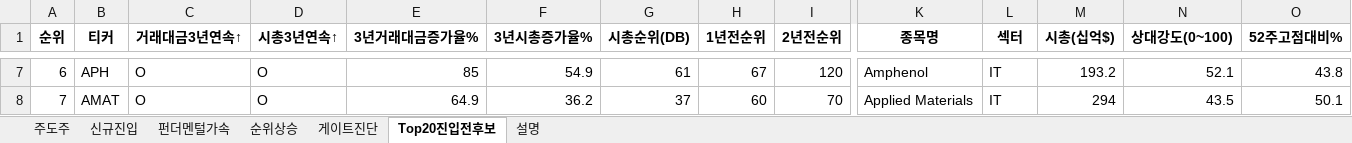
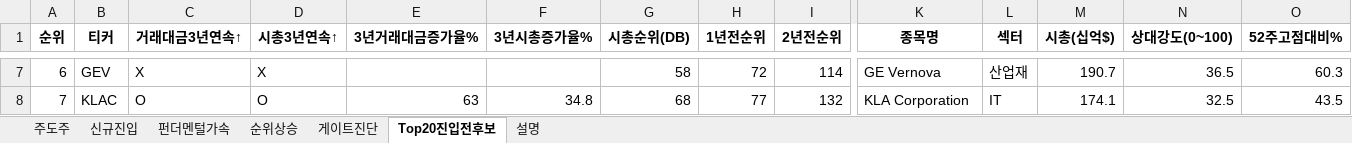
Before and after one commit to dmlwls990527/stock-screener, an Excel workbook: watchlist_us/leader_watchlist_latest.xlsx, sheet Top20진입전후보, drawn as a sheet; only a part is shown, gaps mark what is left out; values as stored, in another font and other column widths than the file's, no borders; the diff covers the shown part only; the diff names each change by its address in the sheet, - before the commit and + after, or states it on an @@ line.

```diff
--- a/watchlist_us/leader_watchlist_latest.xlsx (sheet Top20진입전후보)
+++ b/watchlist_us/leader_watchlist_latest.xlsx (sheet Top20진입전후보)
-B7 (티커): APH
+B7 (티커): GEV
-C7 (거래대금3년연속↑): O
+C7 (거래대금3년연속↑): X
-D7 (시총3년연속↑): O
+D7 (시총3년연속↑): X
-E7 (3년거래대금증가율%): 85
+E7 (3년거래대금증가율%): (empty)
-F7 (3년시총증가율%): 54.9
+F7 (3년시총증가율%): (empty)
-G7 (시총순위(DB)): 61
+G7 (시총순위(DB)): 58
-H7 (1년전순위): 67
+H7 (1년전순위): 72
-I7 (2년전순위): 120
+I7 (2년전순위): 114
-K7 (종목명): Amphenol
+K7 (종목명): GE Vernova
-L7 (섹터): IT
+L7 (섹터): 산업재
-M7 (시총(십억$)): 193.2
+M7 (시총(십억$)): 190.7
-N7 (상대강도(0~100)): 52.1
+N7 (상대강도(0~100)): 36.5
-O7 (52주고점대비%): 43.8
+O7 (52주고점대비%): 60.3
-B8 (티커): AMAT
+B8 (티커): KLAC
-E8 (3년거래대금증가율%): 64.9
+E8 (3년거래대금증가율%): 63
-F8 (3년시총증가율%): 36.2
+F8 (3년시총증가율%): 34.8
-G8 (시총순위(DB)): 37
+G8 (시총순위(DB)): 68
-H8 (1년전순위): 60
+H8 (1년전순위): 77
-I8 (2년전순위): 70
+I8 (2년전순위): 132
-K8 (종목명): Applied Materials
+K8 (종목명): KLA Corporation
-M8 (시총(십억$)): 294
+M8 (시총(십억$)): 174.1
-N8 (상대강도(0~100)): 43.5
+N8 (상대강도(0~100)): 32.5
-O8 (52주고점대비%): 50.1
+O8 (52주고점대비%): 43.5
```
Also changed, not shown: 140 edited cells elsewhere in this sheet, sheet 게이트진단, sheet 순위상승, sheet 주도주, sheet 펀더멘털가속, sheet 신규진입, sheet 설명, 1 other file.
